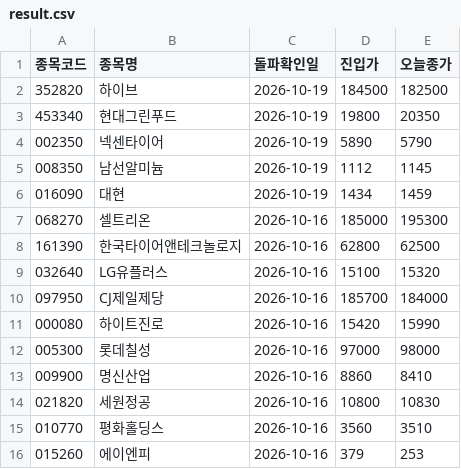
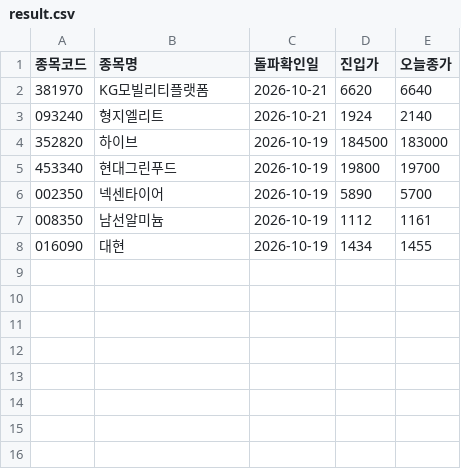
Before and after one commit to nunupop/my-stock-screener, a CSV file: result.csv, drawn as a sheet.

```diff
--- a/result.csv
+++ b/result.csv
@@ -1,16 +1,8 @@
 종목코드,종목명,돌파확인일,진입가,오늘종가
-352820,하이브,2026-10-19,184500,182500
-453340,현대그린푸드,2026-10-19,19800,20350
-002350,넥센타이어,2026-10-19,5890,5790
-008350,남선알미늄,2026-10-19,1112,1145
-016090,대현,2026-10-19,1434,1459
-068270,셀트리온,2026-10-16,185000,195300
-161390,한국타이어앤테크놀로지,2026-10-16,62800,62500
-032640,LG유플러스,2026-10-16,15100,15320
-097950,CJ제일제당,2026-10-16,185700,184000
-000080,하이트진로,2026-10-16,15420,15990
-005300,롯데칠성,2026-10-16,97000,98000
-009900,명신산업,2026-10-16,8860,8410
-021820,세원정공,2026-10-16,10800,10830
-010770,평화홀딩스,2026-10-16,3560,3510
-015260,에이엔피,2026-10-16,379,253
+381970,KG모빌리티플랫폼,2026-10-21,6620,6640
+093240,형지엘리트,2026-10-21,1924,2140
+352820,하이브,2026-10-19,184500,183000
+453340,현대그린푸드,2026-10-19,19800,19700
+002350,넥센타이어,2026-10-19,5890,5700
+008350,남선알미늄,2026-10-19,1112,1161
+016090,대현,2026-10-19,1434,1455
```
Also changed, not shown: 1 other file.
